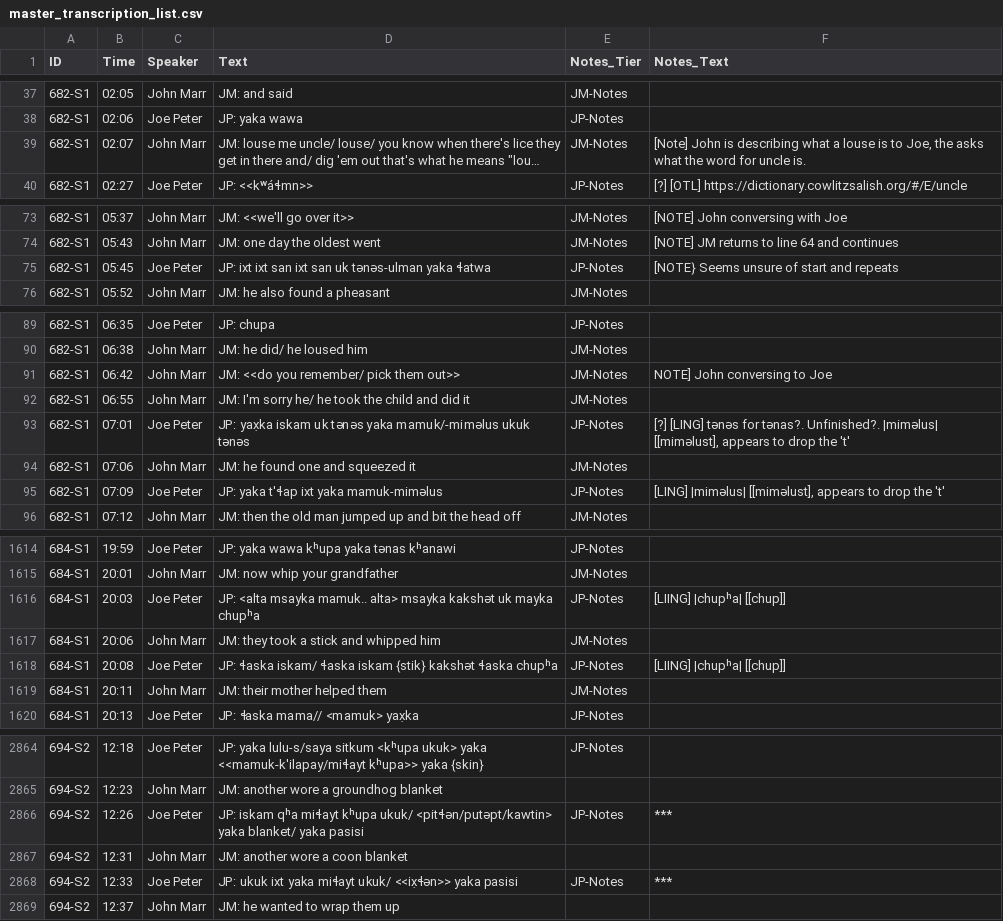
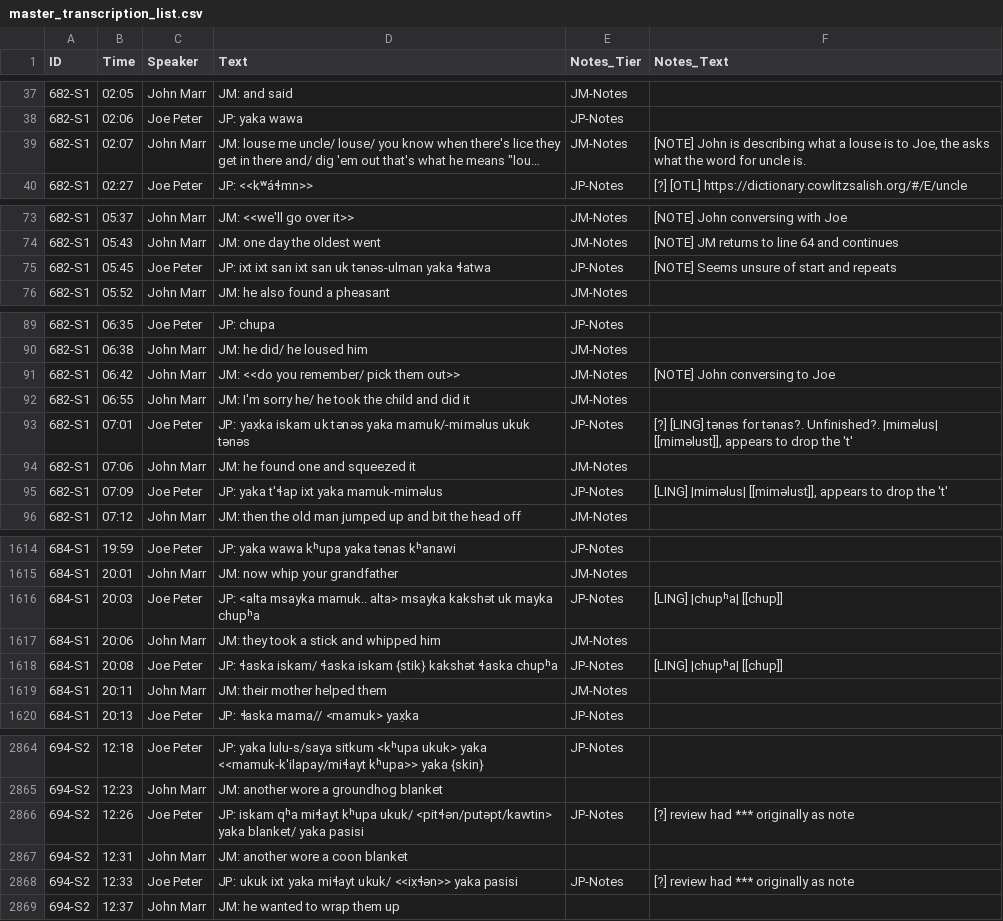
Before and after one commit to imtryin2code/sho-pitr-project-transcriptions, a CSV file: metadata/master_transcription_list.csv, drawn as a sheet; only a part is shown, gaps mark what is left out; long unchanged cells end in …; the diff covers the shown part only; the diff names each change by its address in the sheet, - before the commit and + after, or states it on an @@ line.

Commit message:
update master csv

```diff
--- a/metadata/master_transcription_list.csv
+++ b/metadata/master_transcription_list.csv
-F39 (Notes_Text): [Note] John is…
+F39 (Notes_Text): [NOTE] John is…
-F75 (Notes_Text): [NOTE} Seems unsure of start and repeats
+F75 (Notes_Text): [NOTE] Seems unsure of start and repeats
-F91 (Notes_Text): NOTE] John conversing to Joe
+F91 (Notes_Text): [NOTE] John conversing to Joe
-F93 (Notes_Text): …Unfinished?. |miməlus| [[miməlust], appears to…
+F93 (Notes_Text): …Unfinished?. |miməlus| [[miməlust]], appears to…
-F95 (Notes_Text): [LING] |miməlus| [[miməlust], appears to…
+F95 (Notes_Text): [LING] |miməlus| [[miməlust]], appears to…
-F1616 (Notes_Text): [LIING] |chupʰa| [[chup]]
+F1616 (Notes_Text): [LING] |chupʰa| [[chup]]
-F1618 (Notes_Text): [LIING] |chupʰa| [[chup]]
+F1618 (Notes_Text): [LING] |chupʰa| [[chup]]
-F2866 (Notes_Text): ***
+F2866 (Notes_Text): [?] review had *** originally as note
-F2868 (Notes_Text): ***
+F2868 (Notes_Text): [?] review had *** originally as note
```
Also changed, not shown: 12 edited cells elsewhere in this file.
